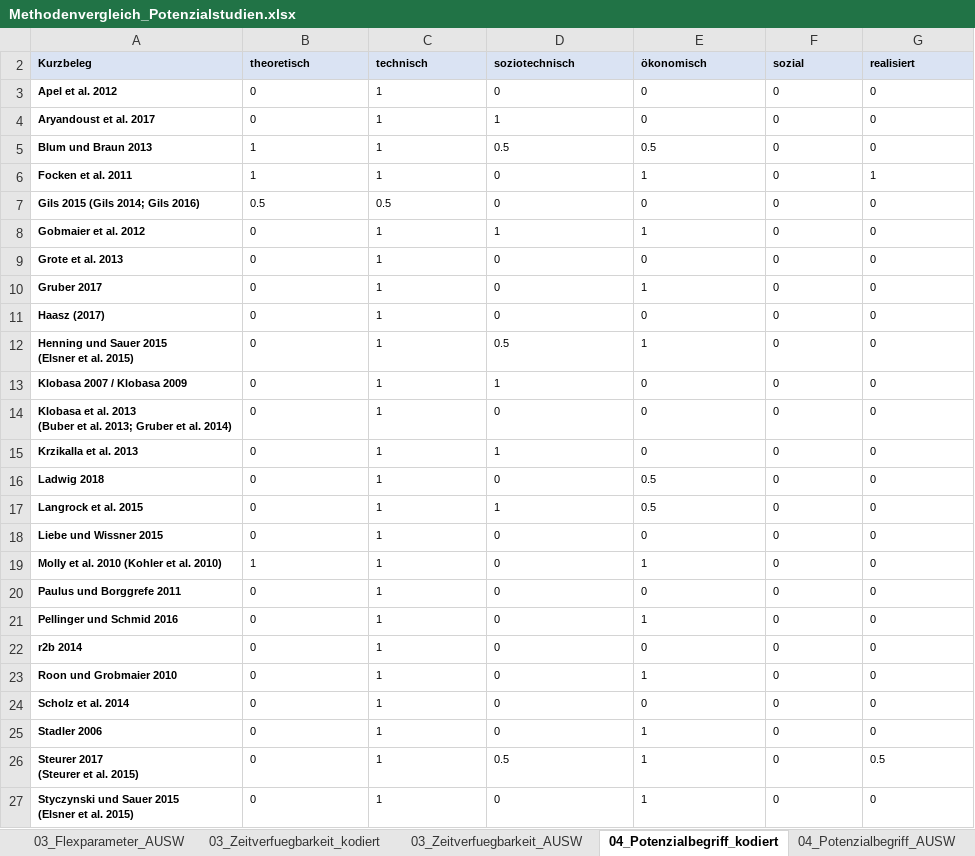
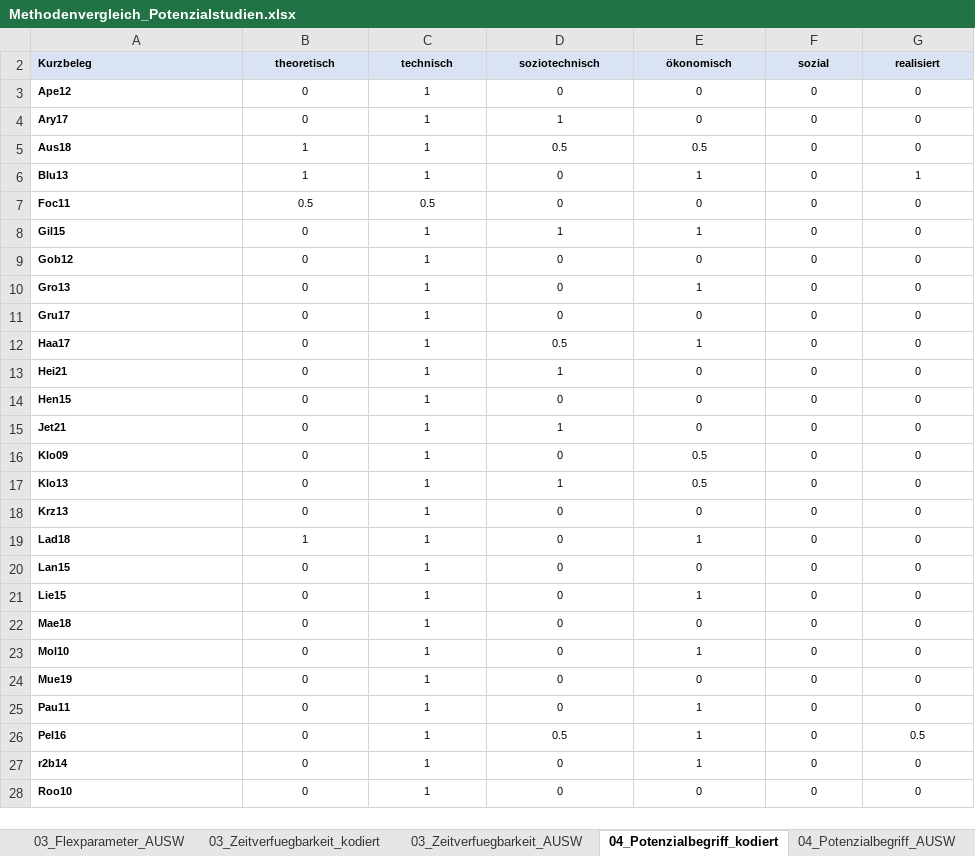
Before and after one commit to jokochems/DR_Potentials, an Excel workbook: inputs/Methodenvergleich_Potenzialstudien.xlsx, sheet 04_Potenzialbegriff_kodiert, drawn as a sheet; only a part is shown; values as stored, in another font and other column widths than the file's, no borders; table styles not drawn; ↵ is a line break in a cell; the diff covers the shown part only; the diff names each change by its address in the sheet, - before the commit and + after, or states it on an @@ line.

```diff
--- a/inputs/Methodenvergleich_Potenzialstudien.xlsx (sheet 04_Potenzialbegriff_kodiert)
+++ b/inputs/Methodenvergleich_Potenzialstudien.xlsx (sheet 04_Potenzialbegriff_kodiert)
-B2:G27 alignment: left
+B2:G27 alignment: center
-A3 (Kurzbeleg): Apel et al. 2012
+A3 (Kurzbeleg): Ape12
-A4 (Kurzbeleg): Aryandoust et al. 2017
+A4 (Kurzbeleg): Ary17
-A5 (Kurzbeleg): Blum und Braun 2013
+A5 (Kurzbeleg): Aus18
-A6 (Kurzbeleg): Focken et al. 2011
+A6 (Kurzbeleg): Blu13
-A7 (Kurzbeleg): Gils 2015 (Gils 2014; Gils 2016)
+A7 (Kurzbeleg): Foc11
-A8 (Kurzbeleg): Gobmaier et al. 2012
+A8 (Kurzbeleg): Gil15
-A9 (Kurzbeleg): Grote et al. 2013
+A9 (Kurzbeleg): Gob12
-A10 (Kurzbeleg): Gruber 2017
+A10 (Kurzbeleg): Gro13
-A11 (Kurzbeleg): Haasz (2017)
+A11 (Kurzbeleg): Gru17
-A12 (Kurzbeleg): Henning und Sauer 2015 ↵ (Elsner et al. 2015)
+A12 (Kurzbeleg): Haa17
-A13 (Kurzbeleg): Klobasa 2007 / Klobasa 2009
+A13 (Kurzbeleg): Hei21
-A14 (Kurzbeleg): Klobasa et al. 2013 ↵ (Buber et al. 2013; Gruber et al. 2014)
+A14 (Kurzbeleg): Hen15
-A15 (Kurzbeleg): Krzikalla et al. 2013
+A15 (Kurzbeleg): Jet21
-A16 (Kurzbeleg): Ladwig 2018
+A16 (Kurzbeleg): Klo09
-A17 (Kurzbeleg): Langrock et al. 2015
+A17 (Kurzbeleg): Klo13
-A18 (Kurzbeleg): Liebe und Wissner 2015
+A18 (Kurzbeleg): Krz13
-A19 (Kurzbeleg): Molly et al. 2010 (Kohler et al. 2010)
+A19 (Kurzbeleg): Lad18
-A20 (Kurzbeleg): Paulus und Borggrefe 2011
+A20 (Kurzbeleg): Lan15
-A21 (Kurzbeleg): Pellinger und Schmid 2016
+A21 (Kurzbeleg): Lie15
-A22 (Kurzbeleg): r2b 2014
+A22 (Kurzbeleg): Mae18
-A23 (Kurzbeleg): Roon und Grobmaier 2010
+A23 (Kurzbeleg): Mol10
-A24 (Kurzbeleg): Scholz et al. 2014
+A24 (Kurzbeleg): Mue19
-A25 (Kurzbeleg): Stadler 2006
+A25 (Kurzbeleg): Pau11
-A26 (Kurzbeleg): Steurer 2017 ↵ (Steurer et al. 2015)
+A26 (Kurzbeleg): Pel16
-A27 (Kurzbeleg): Styczynski und Sauer 2015 ↵ (Elsner et al. 2015)
+A27 (Kurzbeleg): r2b14
+row 28: Roo10 | 0 | 1 | 0 | 0 | 0 | 0
```
Also changed, not shown: 6 added rows, 5 edited cells and cell formats elsewhere in this sheet, sheet 05_Basisjahr_AUSW, sheet 05_Basisjahr_kodiert, sheet 03_Flexparameter_kodiert, sheet 03_Zeitverfuegbarkeit_AUSW, sheet 03_Zeitverfuegbarkeit_kodiert, sheet 03_Flexparameter_AUSW, 4 more sheets, formulas that keep their value, hidden cells.
